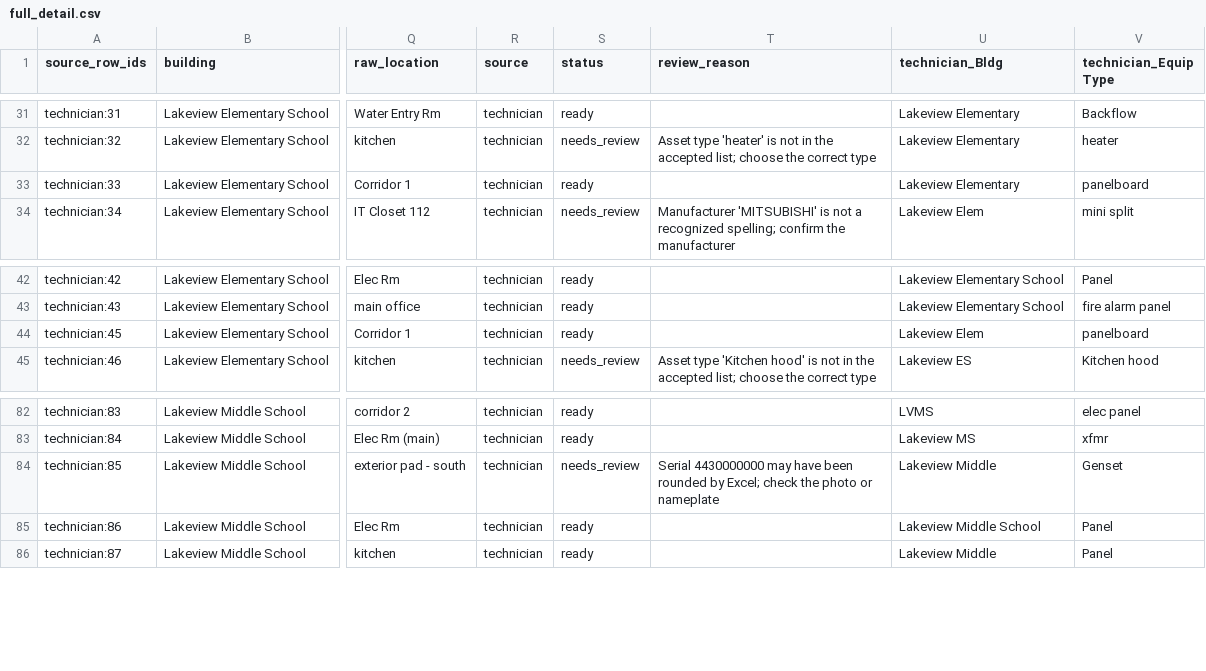
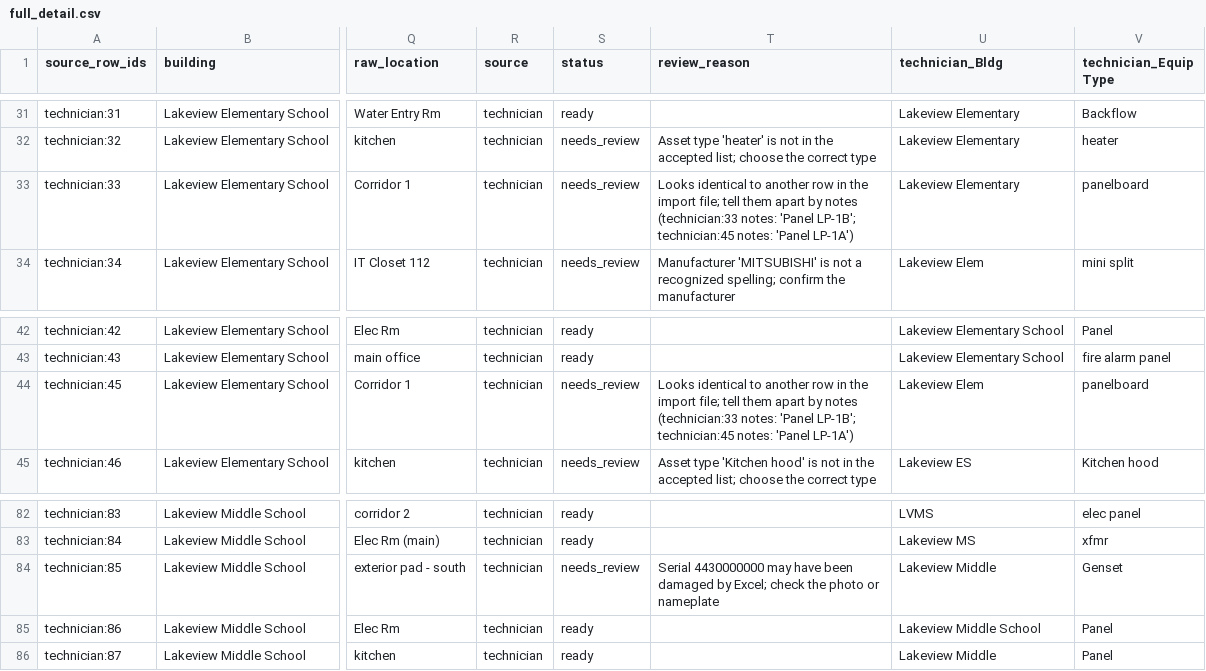
Before and after one commit to lkomenski/fca-reconcile, a CSV file: output/full_detail.csv, drawn as a sheet; only a part is shown, gaps mark what is left out; the diff names each change by its address in the sheet, - before the commit and + after, or states it on an @@ line.

```diff
--- a/output/full_detail.csv
+++ b/output/full_detail.csv
-S33 (status): ready
+S33 (status): needs_review
-T33 (review_reason): (empty)
+T33 (review_reason): Looks identical to another row in the import file; tell them apart by notes (technician:33 notes: 'Panel LP-1B'; technician:45 notes: 'Panel LP-1A')
-S44 (status): ready
+S44 (status): needs_review
-T44 (review_reason): (empty)
+T44 (review_reason): Looks identical to another row in the import file; tell them apart by notes (technician:33 notes: 'Panel LP-1B'; technician:45 notes: 'Panel LP-1A')
-T84 (review_reason): …have been rounded by Excel;…
+T84 (review_reason): …have been damaged by Excel;…
```
Also changed, not shown: output/import_ready.csv, output/review_list.csv, 5 other files.
